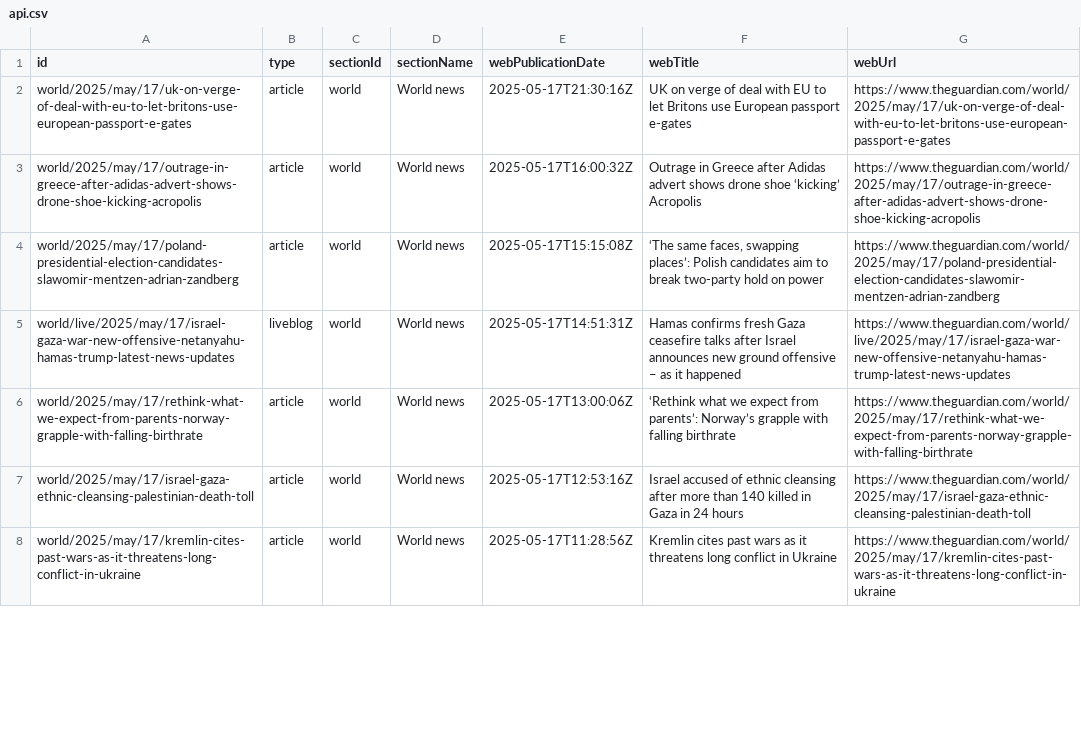
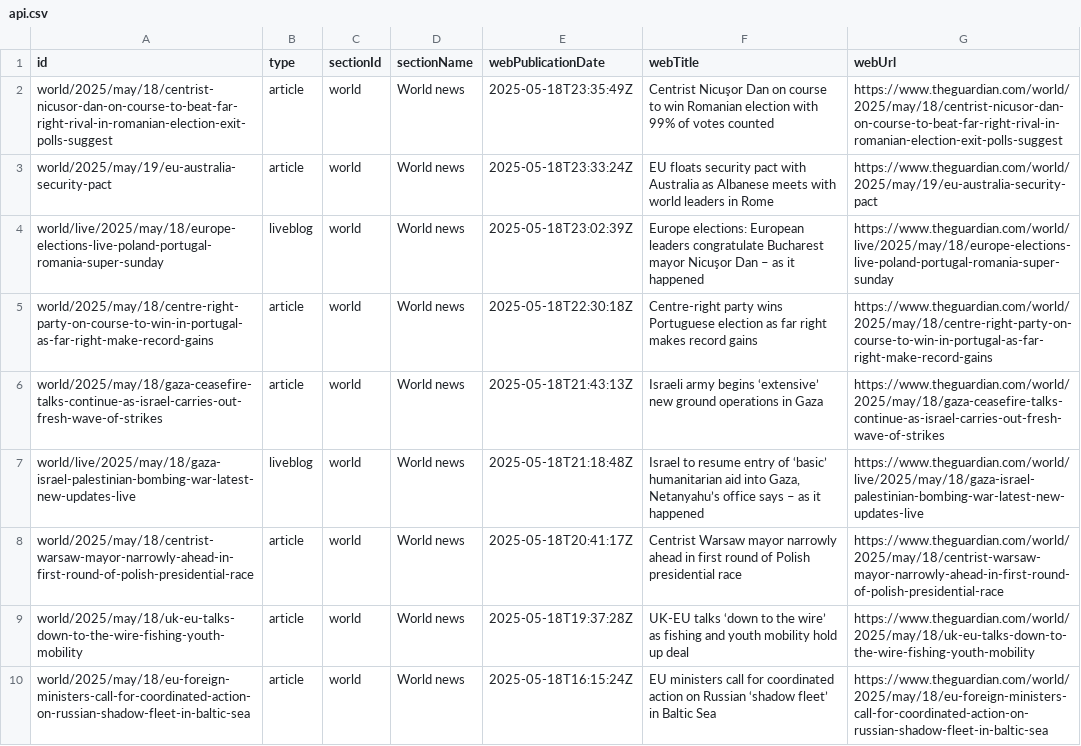
Before and after one commit to 400Ping/OpenSource-Platform, a CSV file: api.csv, drawn as a sheet; only a part is shown; the diff covers the shown part only.

```diff
--- a/api.csv
+++ b/api.csv
@@ -1,8 +1,10 @@
 id,type,sectionId,sectionName,webPublicationDate,webTitle,webUrl
-world/2025/may/17/uk-on-verge-of-deal-with-eu-to-let-britons-use-european-passport-e-gates,article,world,World news,2025-05-17T21:30:16Z,UK on verge of deal with EU to let Britons use European passport e-gates,https://www.theguardian.com/world/2025/may/17/uk-on-verge-of-deal-with-eu-to-let-britons-use-european-passport-e-gates
-world/2025/may/17/outrage-in-greece-after-adidas-advert-shows-drone-shoe-kicking-acropolis,article,world,World news,2025-05-17T16:00:32Z,Outrage in Greece after Adidas advert shows drone shoe ‘kicking’ Acropolis,https://www.theguardian.com/world/2025/may/17/outrage-in-greece-after-adidas-advert-shows-drone-shoe-kicking-acropolis
-world/2025/may/17/poland-presidential-election-candidates-slawomir-mentzen-adrian-zandberg,article,world,World news,2025-05-17T15:15:08Z,"‘The same faces, swapping places’: Polish candidates aim to break two-party hold on power",https://www.theguardian.com/world/2025/may/17/poland-presidential-election-candidates-slawomir-mentzen-adrian-zandberg
-world/live/2025/may/17/israel-gaza-war-new-offensive-netanyahu-hamas-trump-latest-news-updates,liveblog,world,World news,2025-05-17T14:51:31Z,Hamas confirms fresh Gaza ceasefire talks after Israel announces new ground offensive – as it happened,https://www.theguardian.com/world/live/2025/may/17/israel-gaza-war-new-offensive-netanyahu-hamas-trump-latest-news-updates
-world/2025/may/17/rethink-what-we-expect-from-parents-norway-grapple-with-falling-birthrate,article,world,World news,2025-05-17T13:00:06Z,‘Rethink what we expect from parents’: Norway’s grapple with falling birthrate,https://www.theguardian.com/world/2025/may/17/rethink-what-we-expect-from-parents-norway-grapple-with-falling-birthrate
-world/2025/may/17/israel-gaza-ethnic-cleansing-palestinian-death-toll,article,world,World news,2025-05-17T12:53:16Z,Israel accused of ethnic cleansing after more than 140 killed in Gaza in 24 hours,https://www.theguardian.com/world/2025/may/17/israel-gaza-ethnic-cleansing-palestinian-death-toll
-world/2025/may/17/kremlin-cites-past-wars-as-it-threatens-long-conflict-in-ukraine,article,world,World news,2025-05-17T11:28:56Z,Kremlin cites past wars as it threatens long conflict in Ukraine,https://www.theguardian.com/world/2025/may/17/kremlin-cites-past-wars-as-it-threatens-long-conflict-in-ukraine
+world/2025/may/18/centrist-nicusor-dan-on-course-to-beat-far-right-rival-in-romanian-election-exit-polls-suggest,article,world,World news,2025-05-18T23:35:49Z,Centrist Nicuşor Dan on course to win Romanian election with 99% of votes counted,https://www.theguardian.com/world/2025/may/18/centrist-nicusor-dan-on-course-to-beat-far-right-rival-in-romanian-election-exit-polls-suggest
+world/2025/may/19/eu-australia-security-pact,article,world,World news,2025-05-18T23:33:24Z,EU floats security pact with Australia as Albanese meets with world leaders in Rome,https://www.theguardian.com/world/2025/may/19/eu-australia-security-pact
+world/live/2025/may/18/europe-elections-live-poland-portugal-romania-super-sunday,liveblog,world,World news,2025-05-18T23:02:39Z,Europe elections: European leaders congratulate Bucharest mayor Nicuşor Dan – as it happened,https://www.theguardian.com/world/live/2025/may/18/europe-elections-live-poland-portugal-romania-super-sunday
+world/2025/may/18/centre-right-party-on-course-to-win-in-portugal-as-far-right-make-record-gains,article,world,World news,2025-05-18T22:30:18Z,Centre-right party wins Portuguese election as far right makes record gains,https://www.theguardian.com/world/2025/may/18/centre-right-party-on-course-to-win-in-portugal-as-far-right-make-record-gains
+world/2025/may/18/gaza-ceasefire-talks-continue-as-israel-carries-out-fresh-wave-of-strikes,article,world,World news,2025-05-18T21:43:13Z,Israeli army begins ‘extensive’ new ground operations in Gaza,https://www.theguardian.com/world/2025/may/18/gaza-ceasefire-talks-continue-as-israel-carries-out-fresh-wave-of-strikes
+world/live/2025/may/18/gaza-israel-palestinian-bombing-war-latest-new-updates-live,liveblog,world,World news,2025-05-18T21:18:48Z,"Israel to resume entry of ‘basic’ humanitarian aid into Gaza, Netanyahu’s office says – as it happened",https://www.theguardian.com/world/live/2025/may/18/gaza-israel-palestinian-bombing-war-latest-new-updates-live
+world/2025/may/18/centrist-warsaw-mayor-narrowly-ahead-in-first-round-of-polish-presidential-race,article,world,World news,2025-05-18T20:41:17Z,Centrist Warsaw mayor narrowly ahead in first round of Polish presidential race,https://www.theguardian.com/world/2025/may/18/centrist-warsaw-mayor-narrowly-ahead-in-first-round-of-polish-presidential-race
+world/2025/may/18/uk-eu-talks-down-to-the-wire-fishing-youth-mobility,article,world,World news,2025-05-18T19:37:28Z,UK-EU talks ‘down to the wire’ as fishing and youth mobility hold up deal,https://www.theguardian.com/world/2025/may/18/uk-eu-talks-down-to-the-wire-fishing-youth-mobility
+world/2025/may/18/eu-foreign-ministers-call-for-coordinated-action-on-russian-shadow-fleet-in-baltic-sea,article,world,World news,2025-05-18T16:15:24Z,EU ministers call for coordinated action on Russian ‘shadow fleet’ in Baltic Sea,https://www.theguardian.com/world/2025/may/18/eu-foreign-ministers-call-for-coordinated-action-on-russian-shadow-fleet-in-baltic-sea
```
Also changed, not shown: 2 removed rows and 44 edited cells elsewhere in this file.
